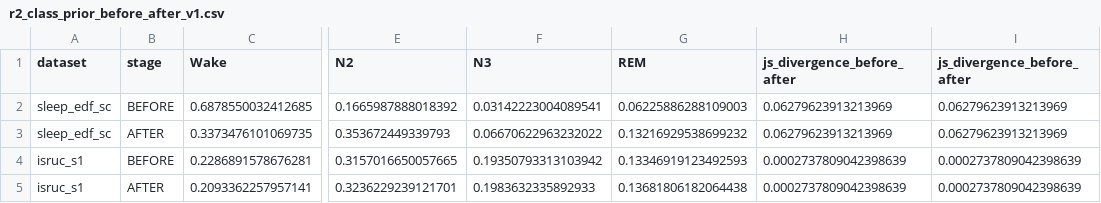
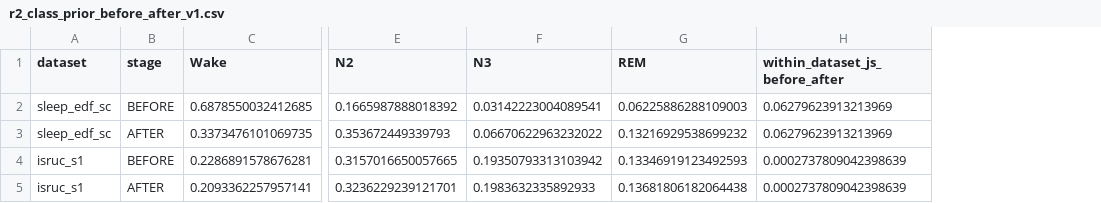
Before and after one commit to rohan-303/ShiftSleep-UQ, a CSV file: reports/remediation/r2_class_prior_before_after_v1.csv, drawn as a sheet; only a part is shown, gaps mark what is left out; the diff names each change by its address in the sheet, - before the commit and + after, or states it on an @@ line.

```diff
--- a/reports/remediation/r2_class_prior_before_after_v1.csv
+++ b/reports/remediation/r2_class_prior_before_after_v1.csv
-column I (js_divergence_before_after), rows 2-5: 0.06279623913213969 | 0.06279623913213969 | 0.0002737809042398639 | 0.0002737809042398639
-H1: js_divergence_before_after
+H1: within_dataset_js_before_after
```
Also changed, not shown: 17 other files.
